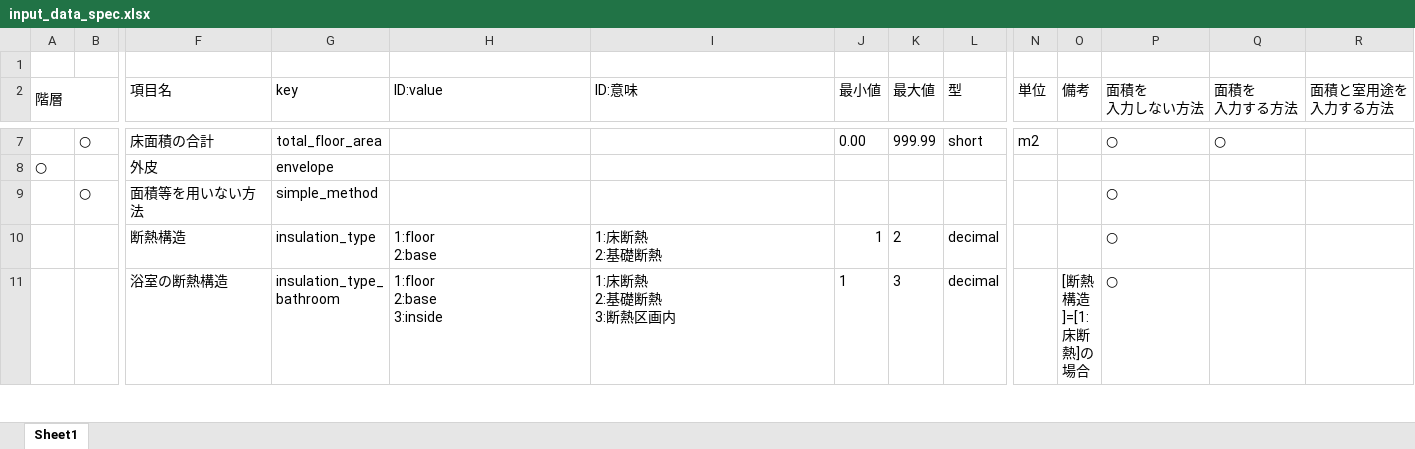
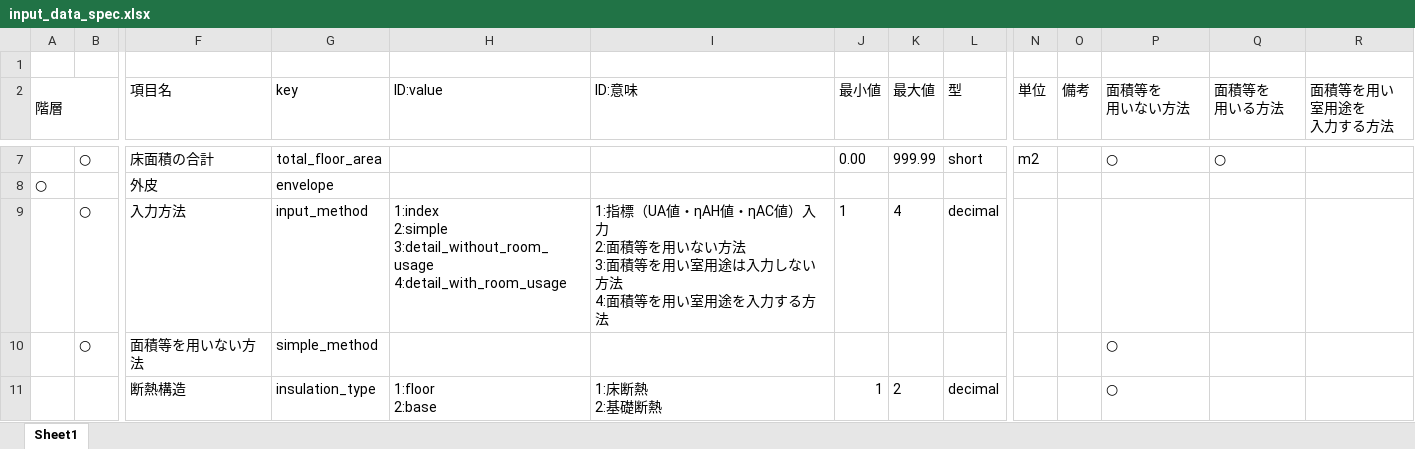
Before and after one commit to BRI-EES-House/heat_load_calc, an Excel workbook: input_data_spec.xlsx, sheet Sheet1, drawn as a sheet; only a part is shown, gaps mark what is left out; the shorter side is filled out with more unchanged rows; values as stored, in another font and other column widths than the file's, no borders; rows hold the shown columns only; ↵ is a line break in a cell; the diff names each change by its address in the sheet, - before the commit and + after, or states it on an @@ line.

Commit message:
修正：外皮の入力方法を追加

```diff
--- a/input_data_spec.xlsx (sheet Sheet1)
+++ b/input_data_spec.xlsx (sheet Sheet1)
-P2: 面積を ↵ 入力しない方法
+P2: 面積等を ↵ 用いない方法
-Q2: 面積を ↵ 入力する方法
+Q2: 面積等を ↵ 用いる方法
-R2: 面積と室用途を ↵ 入力する方法
+R2: 面積等を用い ↵ 室用途を ↵ 入力する方法
+row 9:  | ○ | 入力方法 | input_method | 1:index ↵ 2:simple ↵ 3:detail_without_room_usage ↵ 4:detail_with_room_usage | 1:指標（UA値・ηAH値・ηAC値）入力 ↵ 2:面積等を用いない方法 ↵ 3:面積等を用い室用途は入力しない方法 ↵ 4:面積等を用い室用途を入力する方法 | 1 | 4 | decimal
```
